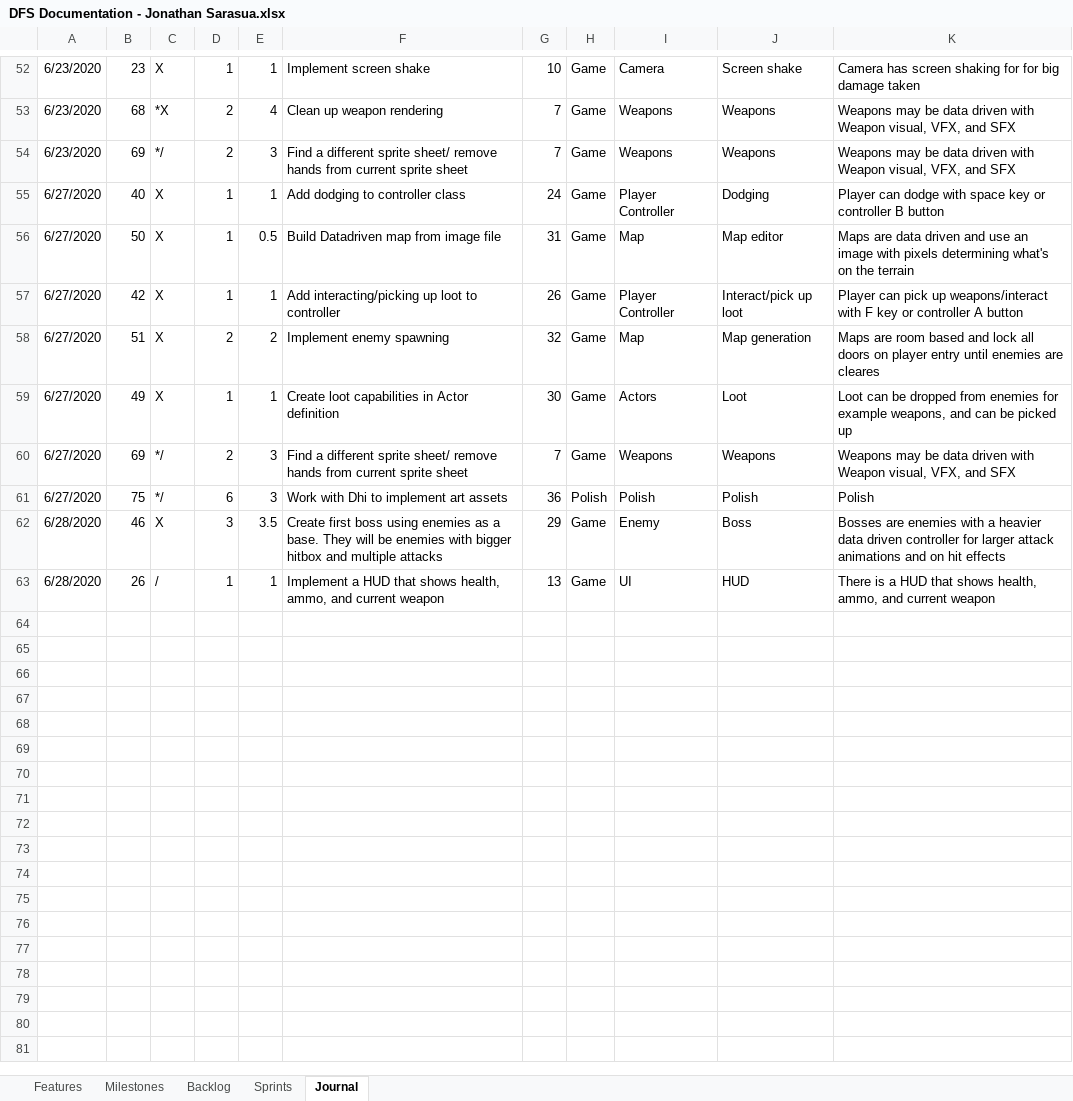
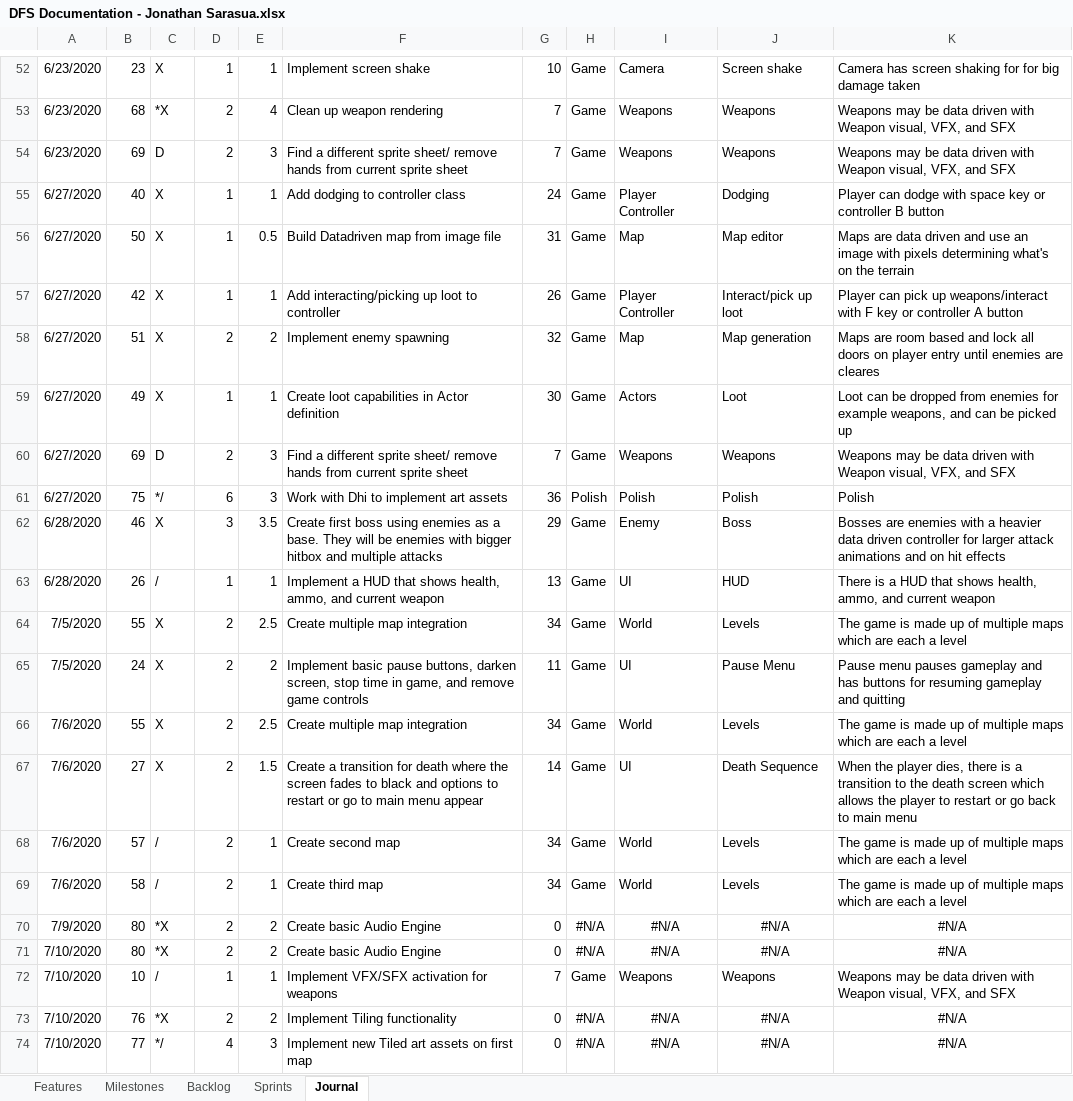
Before and after one commit to JSarasua/Guildhall, an Excel workbook: DFS/DFS Documentation - Jonathan Sarasua.xlsx, sheet Journal, drawn as a sheet; only a part is shown, gaps mark what is left out; values as stored, in another font and other column widths than the file's, no borders; table styles not drawn; 1 other sheet too large or unreadable and not compared; the diff names each change by its address in the sheet, - before the commit and + after, or states it on an @@ line.

Commit message:
More documentation updates

```diff
--- a/DFS/DFS Documentation - Jonathan Sarasua.xlsx (sheet Journal)
+++ b/DFS/DFS Documentation - Jonathan Sarasua.xlsx (sheet Journal)
-C54: */
+C54: D
-C60: */
+C60: D
+row 64: 7/5/2020 | 55 | X | 2 | 2.5 | Create multiple map integration | 34 | Game | World | Levels | The game is made up of multiple maps which are each a level
+row 65: 7/5/2020 | 24 | X | 2 | 2 | Implement basic pause buttons, darken screen, stop time in game, and remove game controls | 11 | Game | UI | Pause Menu | Pause menu pauses gameplay and has buttons for resuming gameplay and quitting
+row 66: 7/6/2020 | 55 | X | 2 | 2.5 | Create multiple map integration | 34 | Game | World | Levels | The game is made up of multiple maps which are each a level
+row 67: 7/6/2020 | 27 | X | 2 | 1.5 | Create a transition for death where the screen fades to black and options to restart or go to main menu appear | 14 | Game | UI | Death Sequence | When the player dies, there is a transition to the death screen which allows the player to restart or go back to main menu
+row 68: 7/6/2020 | 57 | / | 2 | 1 | Create second map | 34 | Game | World | Levels | The game is made up of multiple maps which are each a level
+row 69: 7/6/2020 | 58 | / | 2 | 1 | Create third map | 34 | Game | World | Levels | The game is made up of multiple maps which are each a level
+row 70: 7/9/2020 | 80 | *X | 2 | 2 | Create basic Audio Engine | 0 | #N/A | #N/A | #N/A | #N/A
+row 71: 7/10/2020 | 80 | *X | 2 | 2 | Create basic Audio Engine | 0 | #N/A | #N/A | #N/A | #N/A
+row 72: 7/10/2020 | 10 | / | 1 | 1 | Implement VFX/SFX activation for weapons | 7 | Game | Weapons | Weapons | Weapons may be data driven with Weapon visual, VFX, and SFX
+row 73: 7/10/2020 | 76 | *X | 2 | 2 | Implement Tiling functionality | 0 | #N/A | #N/A | #N/A | #N/A
+row 74: 7/10/2020 | 77 | */ | 4 | 3 | Implement new Tiled art assets on first map | 0 | #N/A | #N/A | #N/A | #N/A
```
Also changed, not shown: sheet Backlog.
